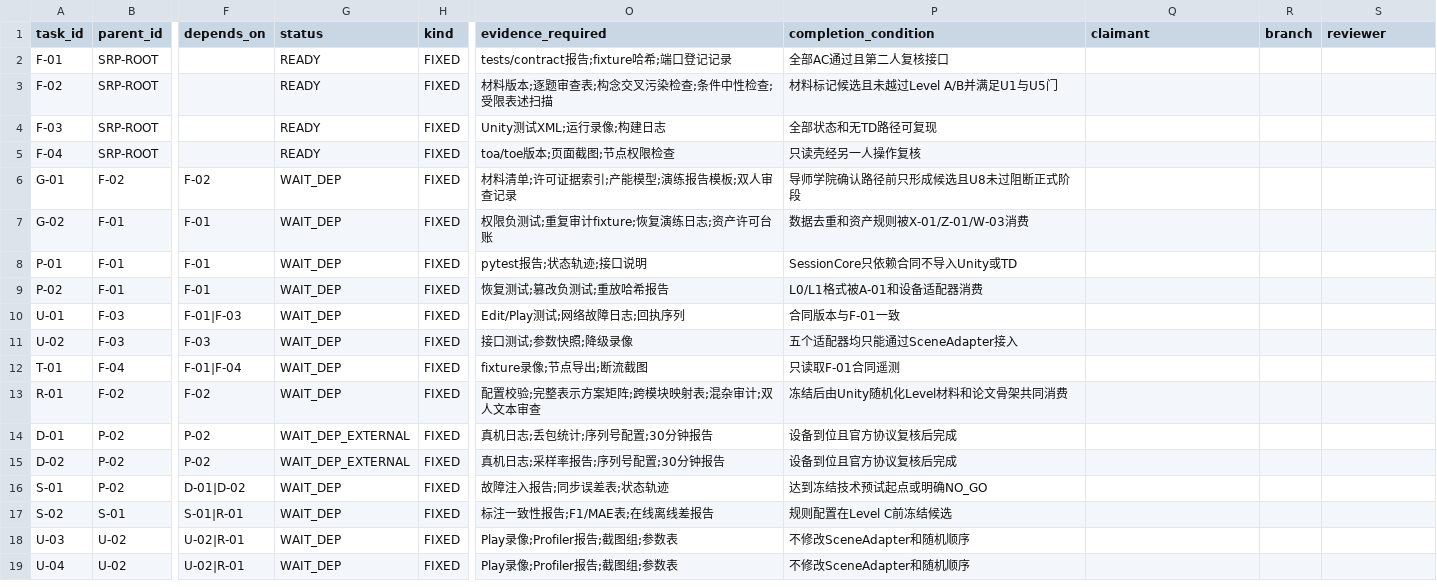
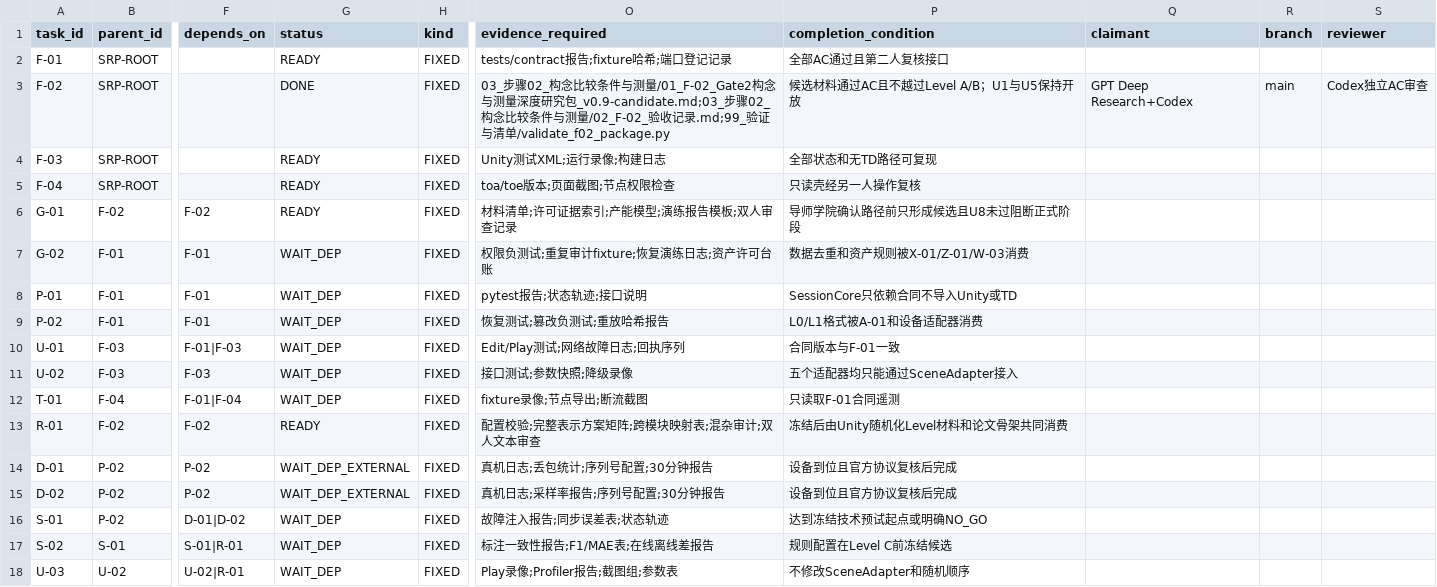
Before and after one commit to JunyeFu/Emotional-Healing-System, a CSV file: 00-项目管理/01-项目章程与规划/2026-08-05_SRP_IJHCI_全项目1-12步规划设计包_v1.0/24_团队任务与项目治理/05_可领取任务包.csv, drawn as a sheet; only a part is shown, gaps mark what is left out; the shorter side is filled out with more unchanged rows; the diff names each change by its address in the sheet, - before the commit and + after, or states it on an @@ line.

Commit message:
docs: complete F-02 candidate measurement package

```diff
--- a/00-项目管理/01-项目章程与规划/2026-08-05_SRP_IJHCI_全项目1-12步规划设计包_v1.0/24_团队任务与项目治理/05_可领取任务包.csv
+++ b/00-项目管理/01-项目章程与规划/2026-08-05_SRP_IJHCI_全项目1-12步规划设计包_v1.0/24_团队任务与项目治理/05_可领取任务包.csv
-G3 (status): READY
+G3 (status): DONE
-O3 (evidence_required): 材料版本;逐题审查表;构念交叉污染检查;条件中性检查;受限表述扫描
+O3 (evidence_required): 03_步骤02_构念比较条件与测量/01_F-02_Gate2构念与测量深度研究包_v0.9-candidate.md;03_步骤02_构念比较条件与测量/02_F-02_验收记录.md;99_验证与清单/validate_f02_package.py
-P3 (completion_condition): 材料标记候选且未越过Level A/B并满足U1与U5门
+P3 (completion_condition): 候选材料通过AC且不越过Level A/B；U1与U5保持开放
-Q3 (claimant): (empty)
+Q3 (claimant): GPT Deep Research+Codex
-R3 (branch): (empty)
+R3 (branch): main
-S3 (reviewer): (empty)
+S3 (reviewer): Codex独立AC审查
-G6 (status): WAIT_DEP
+G6 (status): READY
-G13 (status): WAIT_DEP
+G13 (status): READY
```
Also changed, not shown: 13 other files.
